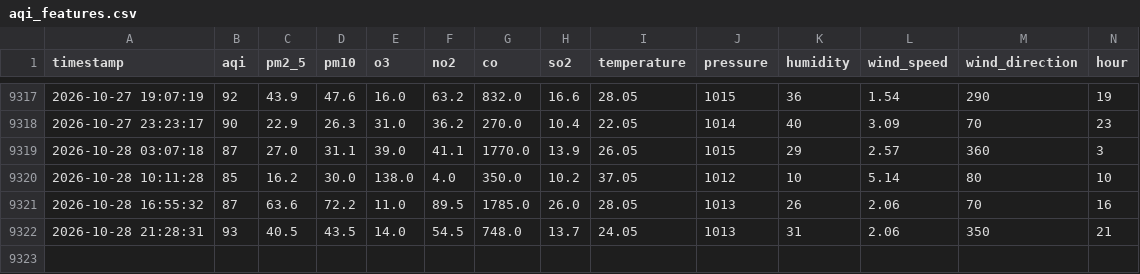
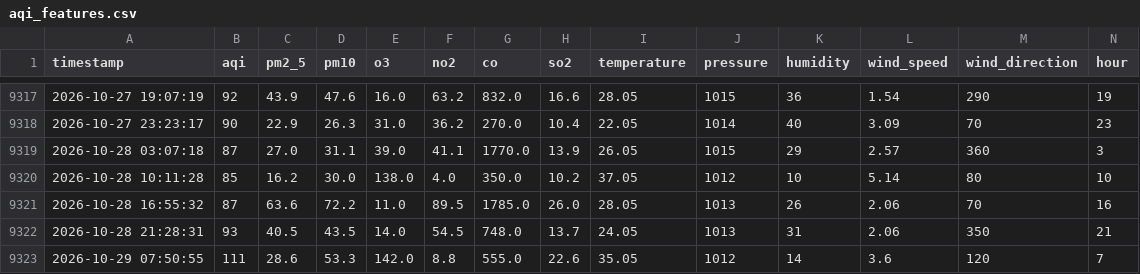
Before and after one commit to murtaza-23/AtmoKHI, a CSV file: data/aqi_features.csv, drawn as a sheet; only a part is shown, gaps mark what is left out; rows hold the shown columns only; the diff names each change by its address in the sheet, - before the commit and + after, or states it on an @@ line.

```diff
--- a/data/aqi_features.csv
+++ b/data/aqi_features.csv
+row 9323: 2026-10-29 07:50:55 | 111 | 28.6 | 53.3 | 142.0 | 8.8 | 555.0 | 22.6 | 35.05 | 1012 | 14 | 3.6 | 120 | 7
```
